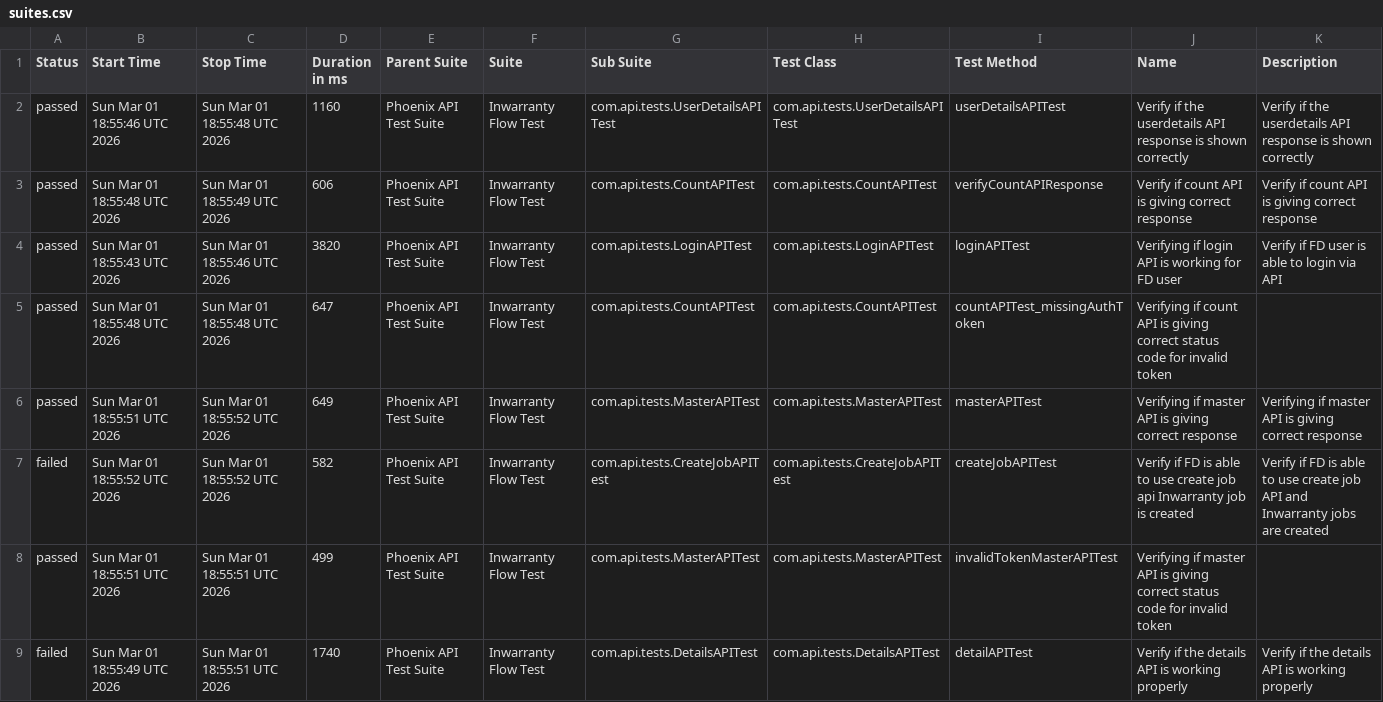
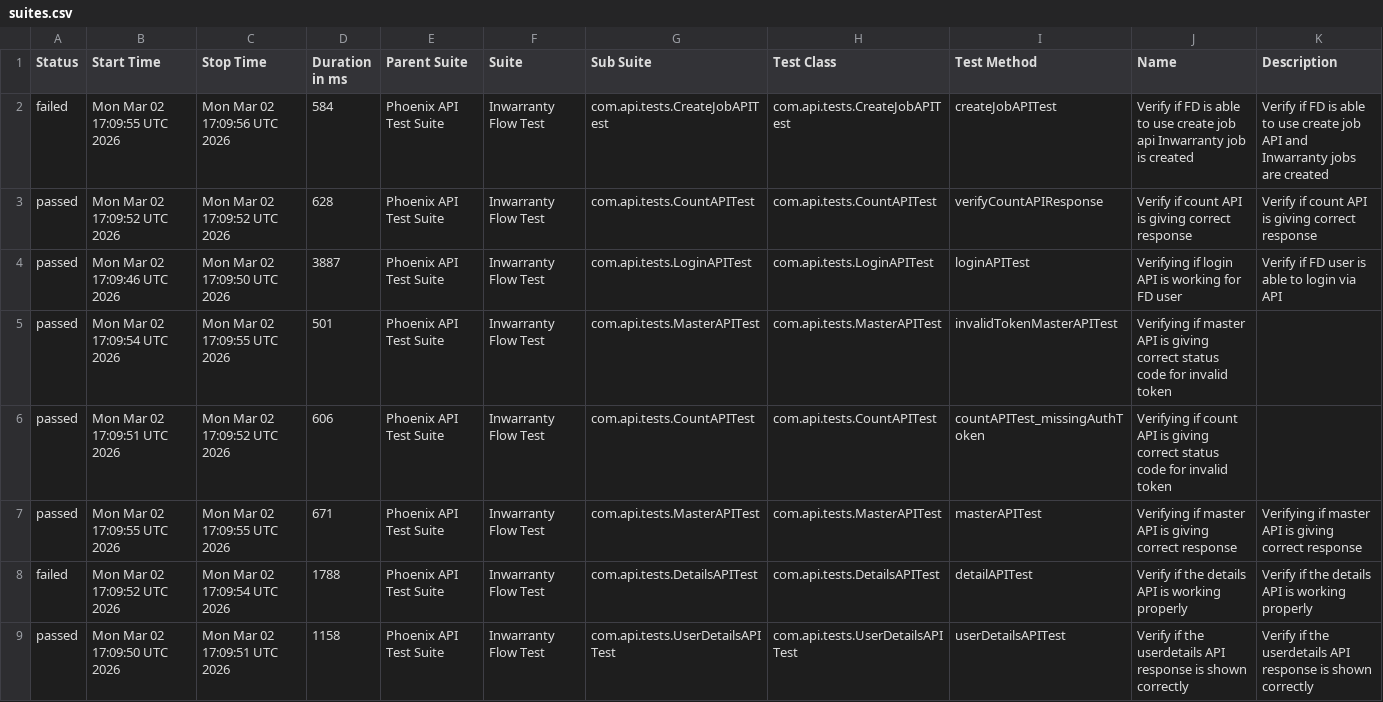
Before and after one commit to Zulminan/PhoenixTestAutomationFramework, a CSV file: data/suites.csv, drawn as a sheet.

```diff
--- a/data/suites.csv
+++ b/data/suites.csv
@@ -1,9 +1,9 @@
 "Status","Start Time","Stop Time","Duration in ms","Parent Suite","Suite","Sub Suite","Test Class","Test Method","Name","Description"
-"passed","Sun Mar 01 18:55:46 UTC 2026","Sun Mar 01 18:55:48 UTC 2026","1160","Phoenix API Test Suite","Inwarranty Flow Test","com.api.tests.UserDetailsAPITest","com.api.tests.UserDetailsAPITest","userDetailsAPITest","Verify if the userdetails API response is shown correctly","Verify if the userdetails API response is shown correctly"
-"passed","Sun Mar 01 18:55:48 UTC 2026","Sun Mar 01 18:55:49 UTC 2026","606","Phoenix API Test Suite","Inwarranty Flow Test","com.api.tests.CountAPITest","com.api.tests.CountAPITest","verifyCountAPIResponse","Verify if count API is giving correct response","Verify if count API is giving correct response"
-"passed","Sun Mar 01 18:55:43 UTC 2026","Sun Mar 01 18:55:46 UTC 2026","3820","Phoenix API Test Suite","Inwarranty Flow Test","com.api.tests.LoginAPITest","com.api.tests.LoginAPITest","loginAPITest","Verifying if login API is working for FD user","Verify if FD user is able to login via API"
-"passed","Sun Mar 01 18:55:48 UTC 2026","Sun Mar 01 18:55:48 UTC 2026","647","Phoenix API Test Suite","Inwarranty Flow Test","com.api.tests.CountAPITest","com.api.tests.CountAPITest","countAPITest_missingAuthToken","Verifying if count API is giving correct status code for invalid token",""
-"passed","Sun Mar 01 18:55:51 UTC 2026","Sun Mar 01 18:55:52 UTC 2026","649","Phoenix API Test Suite","Inwarranty Flow Test","com.api.tests.MasterAPITest","com.api.tests.MasterAPITest","masterAPITest","Verifying if master API is giving correct response","Verifying if master API is giving correct response"
-"failed","Sun Mar 01 18:55:52 UTC 2026","Sun Mar 01 18:55:52 UTC 2026","582","Phoenix API Test Suite","Inwarranty Flow Test","com.api.tests.CreateJobAPITest","com.api.tests.CreateJobAPITest","createJobAPITest","Verify if FD is able to use create job api Inwarranty job is created","Verify if FD is able to use create job API and Inwarranty jobs are created"
-"passed","Sun Mar 01 18:55:51 UTC 2026","Sun Mar 01 18:55:51 UTC 2026","499","Phoenix API Test Suite","Inwarranty Flow Test","com.api.tests.MasterAPITest","com.api.tests.MasterAPITest","invalidTokenMasterAPITest","Verifying if master API is giving correct status code for invalid token",""
-"failed","Sun Mar 01 18:55:49 UTC 2026","Sun Mar 01 18:55:51 UTC 2026","1740","Phoenix API Test Suite","Inwarranty Flow Test","com.api.tests.DetailsAPITest","com.api.tests.DetailsAPITest","detailAPITest","Verify if the details API is working properly","Verify if the details API is working properly"
+"failed","Mon Mar 02 17:09:55 UTC 2026","Mon Mar 02 17:09:56 UTC 2026","584","Phoenix API Test Suite","Inwarranty Flow Test","com.api.tests.CreateJobAPITest","com.api.tests.CreateJobAPITest","createJobAPITest","Verify if FD is able to use create job api Inwarranty job is created","Verify if FD is able to use create job API and Inwarranty jobs are created"
+"passed","Mon Mar 02 17:09:52 UTC 2026","Mon Mar 02 17:09:52 UTC 2026","628","Phoenix API Test Suite","Inwarranty Flow Test","com.api.tests.CountAPITest","com.api.tests.CountAPITest","verifyCountAPIResponse","Verify if count API is giving correct response","Verify if count API is giving correct response"
+"passed","Mon Mar 02 17:09:46 UTC 2026","Mon Mar 02 17:09:50 UTC 2026","3887","Phoenix API Test Suite","Inwarranty Flow Test","com.api.tests.LoginAPITest","com.api.tests.LoginAPITest","loginAPITest","Verifying if login API is working for FD user","Verify if FD user is able to login via API"
+"passed","Mon Mar 02 17:09:54 UTC 2026","Mon Mar 02 17:09:55 UTC 2026","501","Phoenix API Test Suite","Inwarranty Flow Test","com.api.tests.MasterAPITest","com.api.tests.MasterAPITest","invalidTokenMasterAPITest","Verifying if master API is giving correct status code for invalid token",""
+"passed","Mon Mar 02 17:09:51 UTC 2026","Mon Mar 02 17:09:52 UTC 2026","606","Phoenix API Test Suite","Inwarranty Flow Test","com.api.tests.CountAPITest","com.api.tests.CountAPITest","countAPITest_missingAuthToken","Verifying if count API is giving correct status code for invalid token",""
+"passed","Mon Mar 02 17:09:55 UTC 2026","Mon Mar 02 17:09:55 UTC 2026","671","Phoenix API Test Suite","Inwarranty Flow Test","com.api.tests.MasterAPITest","com.api.tests.MasterAPITest","masterAPITest","Verifying if master API is giving correct response","Verifying if master API is giving correct response"
+"failed","Mon Mar 02 17:09:52 UTC 2026","Mon Mar 02 17:09:54 UTC 2026","1788","Phoenix API Test Suite","Inwarranty Flow Test","com.api.tests.DetailsAPITest","com.api.tests.DetailsAPITest","detailAPITest","Verify if the details API is working properly","Verify if the details API is working properly"
+"passed","Mon Mar 02 17:09:50 UTC 2026","Mon Mar 02 17:09:51 UTC 2026","1158","Phoenix API Test Suite","Inwarranty Flow Test","com.api.tests.UserDetailsAPITest","com.api.tests.UserDetailsAPITest","userDetailsAPITest","Verify if the userdetails API response is shown correctly","Verify if the userdetails API response is shown correctly"
```
Also changed, not shown: data/behaviors.csv, 52 other files.
